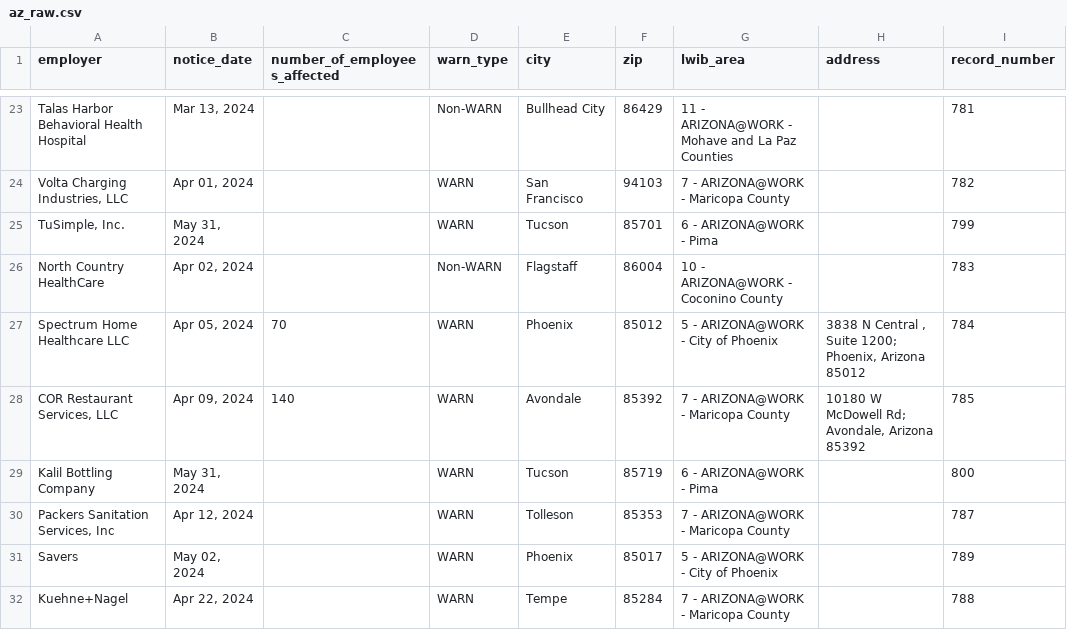
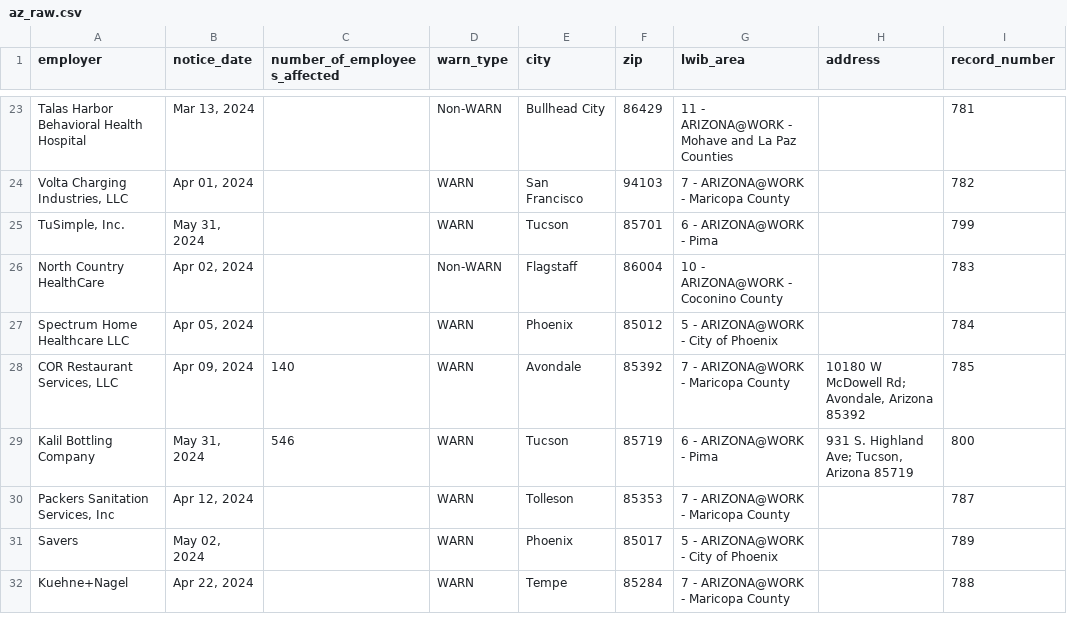
Before and after one commit to biglocalnews/layoff-watch, a CSV file: data/warn-scraper/cache/az_raw.csv, drawn as a sheet; only a part is shown, gaps mark what is left out; the diff covers the shown part only; the diff names each change by its address in the sheet, - before the commit and + after, or states it on an @@ line.

```diff
--- a/data/warn-scraper/cache/az_raw.csv
+++ b/data/warn-scraper/cache/az_raw.csv
-C27 (number_of_employees_affected): 70
+C27 (number_of_employees_affected): (empty)
-H27 (address): 3838 N Central , Suite 1200; Phoenix, Arizona 85012
+H27 (address): (empty)
-C29 (number_of_employees_affected): (empty)
+C29 (number_of_employees_affected): 546
-H29 (address): (empty)
+H29 (address): 931 S. Highland Ave; Tucson, Arizona 85719
```
Also changed, not shown: 28 edited cells elsewhere in this file, data/warn-scraper/exports/az.csv, 22 other files.
